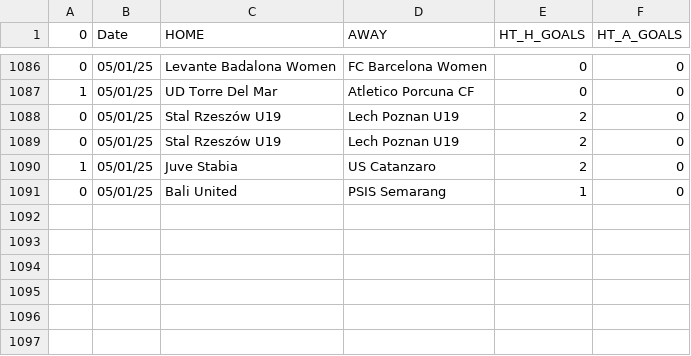
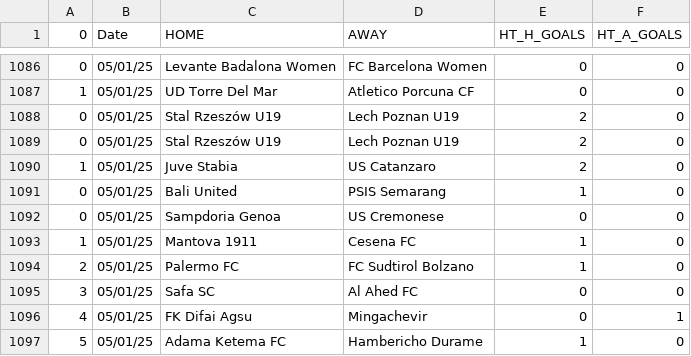
Before and after one commit to JOSPHATT/Finished_Matches, a CSV file: half_time_matches.csv, drawn as a sheet; only a part is shown, gaps mark what is left out.

```diff
--- a/half_time_matches.csv
+++ b/half_time_matches.csv
@@ -1091 +1091,7 @@
 0,05/01/25,Bali United,PSIS Semarang,1,0
+0,05/01/25,Sampdoria Genoa,US Cremonese,0,0
+1,05/01/25,Mantova 1911,Cesena FC,1,0
+2,05/01/25,Palermo FC,FC Sudtirol Bolzano,1,0
+3,05/01/25,Safa SC,Al Ahed FC,0,0
+4,05/01/25,FK Difai Agsu,Mingachevir,0,1
+5,05/01/25,Adama Ketema FC,Hambericho Durame,1,0
```
Also changed, not shown: Finished_matches.csv.
